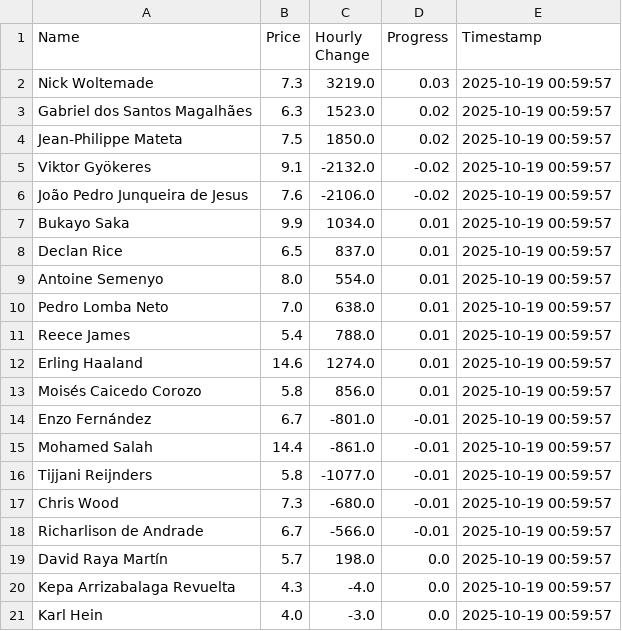
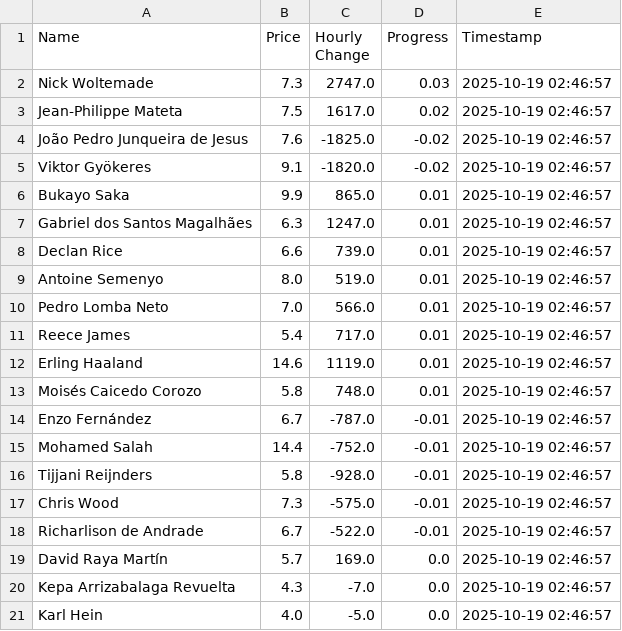
Before and after one commit to muhtasim-maleque/fpl-price-changes, a CSV file: fpl_summary.csv, drawn as a sheet.

```diff
--- a/fpl_summary.csv
+++ b/fpl_summary.csv
@@ -1,21 +1,21 @@
 Name,Price,Hourly Change,Progress,Timestamp
-Nick Woltemade,7.3,3219.0,0.03,2025-10-19 00:59:57
-Gabriel dos Santos Magalhães,6.3,1523.0,0.02,2025-10-19 00:59:57
-Jean-Philippe Mateta,7.5,1850.0,0.02,2025-10-19 00:59:57
-Viktor Gyökeres,9.1,-2132.0,-0.02,2025-10-19 00:59:57
-João Pedro Junqueira de Jesus,7.6,-2106.0,-0.02,2025-10-19 00:59:57
-Bukayo Saka,9.9,1034.0,0.01,2025-10-19 00:59:57
-Declan Rice,6.5,837.0,0.01,2025-10-19 00:59:57
-Antoine Semenyo,8.0,554.0,0.01,2025-10-19 00:59:57
-Pedro Lomba Neto,7.0,638.0,0.01,2025-10-19 00:59:57
-Reece James,5.4,788.0,0.01,2025-10-19 00:59:57
-Erling Haaland,14.6,1274.0,0.01,2025-10-19 00:59:57
-Moisés Caicedo Corozo,5.8,856.0,0.01,2025-10-19 00:59:57
-Enzo Fernández,6.7,-801.0,-0.01,2025-10-19 00:59:57
-Mohamed Salah,14.4,-861.0,-0.01,2025-10-19 00:59:57
-Tijjani Reijnders,5.8,-1077.0,-0.01,2025-10-19 00:59:57
-Chris Wood,7.3,-680.0,-0.01,2025-10-19 00:59:57
-Richarlison de Andrade,6.7,-566.0,-0.01,2025-10-19 00:59:57
-David Raya Martín,5.7,198.0,0.0,2025-10-19 00:59:57
-Kepa Arrizabalaga Revuelta,4.3,-4.0,0.0,2025-10-19 00:59:57
-Karl Hein,4.0,-3.0,0.0,2025-10-19 00:59:57
+Nick Woltemade,7.3,2747.0,0.03,2025-10-19 02:46:57
+Jean-Philippe Mateta,7.5,1617.0,0.02,2025-10-19 02:46:57
+João Pedro Junqueira de Jesus,7.6,-1825.0,-0.02,2025-10-19 02:46:57
+Viktor Gyökeres,9.1,-1820.0,-0.02,2025-10-19 02:46:57
+Bukayo Saka,9.9,865.0,0.01,2025-10-19 02:46:57
+Gabriel dos Santos Magalhães,6.3,1247.0,0.01,2025-10-19 02:46:57
+Declan Rice,6.6,739.0,0.01,2025-10-19 02:46:57
+Antoine Semenyo,8.0,519.0,0.01,2025-10-19 02:46:57
+Pedro Lomba Neto,7.0,566.0,0.01,2025-10-19 02:46:57
+Reece James,5.4,717.0,0.01,2025-10-19 02:46:57
+Erling Haaland,14.6,1119.0,0.01,2025-10-19 02:46:57
+Moisés Caicedo Corozo,5.8,748.0,0.01,2025-10-19 02:46:57
+Enzo Fernández,6.7,-787.0,-0.01,2025-10-19 02:46:57
+Mohamed Salah,14.4,-752.0,-0.01,2025-10-19 02:46:57
+Tijjani Reijnders,5.8,-928.0,-0.01,2025-10-19 02:46:57
+Chris Wood,7.3,-575.0,-0.01,2025-10-19 02:46:57
+Richarlison de Andrade,6.7,-522.0,-0.01,2025-10-19 02:46:57
+David Raya Martín,5.7,169.0,0.0,2025-10-19 02:46:57
+Kepa Arrizabalaga Revuelta,4.3,-7.0,0.0,2025-10-19 02:46:57
+Karl Hein,4.0,-5.0,0.0,2025-10-19 02:46:57
```
Also changed, not shown: fpl_predictions_log.csv.
